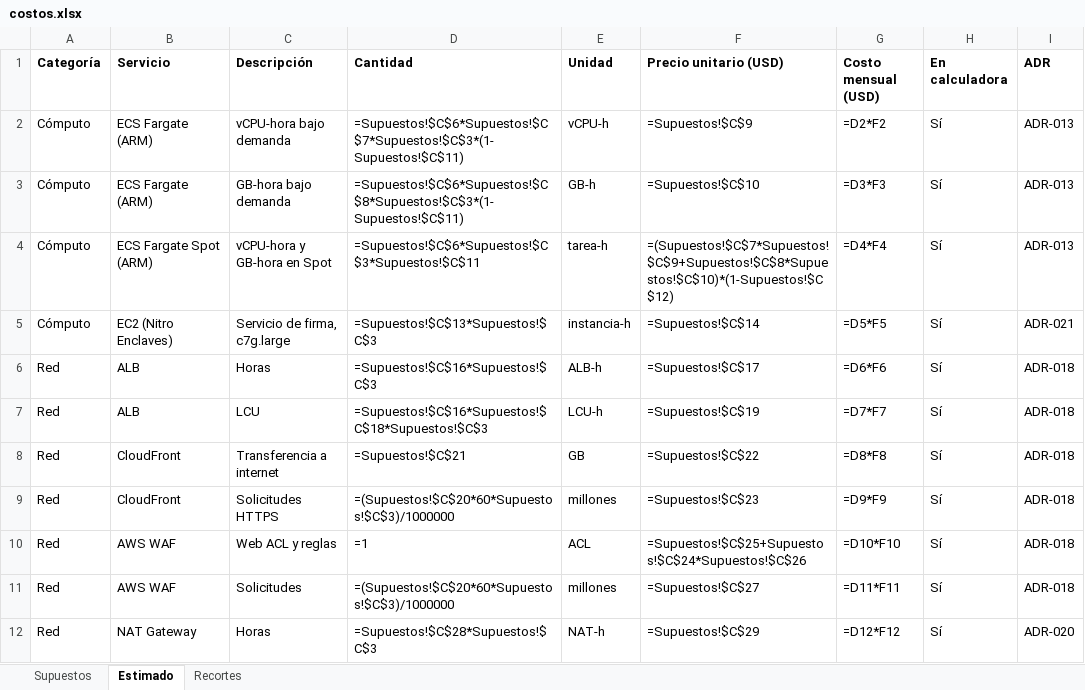
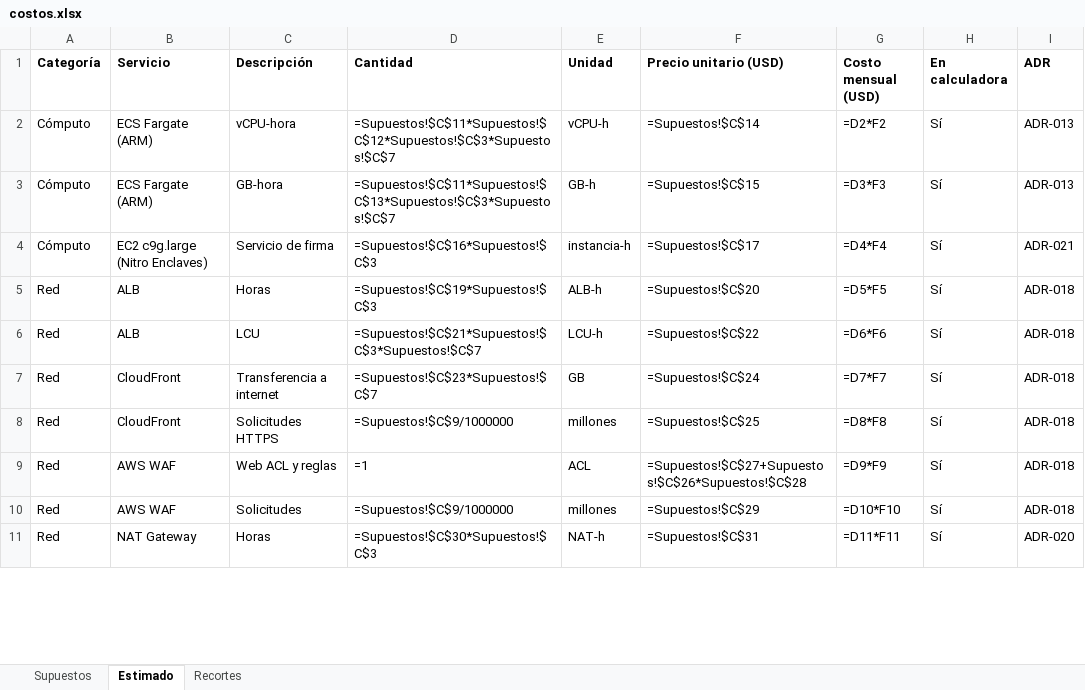
Before and after one commit to Cerozob/puruebatecnica-cloudengineer, an Excel workbook: docs/costos.xlsx, sheet Estimado, drawn as a sheet; only a part is shown; values as stored, in another font and other column widths than the file's, no borders; formulas without a stored value are shown as written; removed rows and columns are numbered as before the commit, all else as after; the diff covers the shown part only; the diff names each change by its address in the sheet, - before the commit and + after, or states it on an @@ line.

```diff
--- a/docs/costos.xlsx (sheet Estimado)
+++ b/docs/costos.xlsx (sheet Estimado)
-C2 (Descripción): vCPU-hora bajo demanda
+C2 (Descripción): vCPU-hora
-D2 (Cantidad): =Supuestos!$C$6*Supuestos!$C$7*Supuestos!$C$3*(1-Supuestos!$C$11)
+D2 (Cantidad): =Supuestos!$C$11*Supuestos!$C$12*Supuestos!$C$3*Supuestos!$C$7
-F2 (Precio unitario (USD)): =Supuestos!$C$9
+F2 (Precio unitario (USD)): =Supuestos!$C$14
-C3 (Descripción): GB-hora bajo demanda
+C3 (Descripción): GB-hora
-D3 (Cantidad): =Supuestos!$C$6*Supuestos!$C$8*Supuestos!$C$3*(1-Supuestos!$C$11)
+D3 (Cantidad): =Supuestos!$C$11*Supuestos!$C$13*Supuestos!$C$3*Supuestos!$C$7
-F3 (Precio unitario (USD)): =Supuestos!$C$10
+F3 (Precio unitario (USD)): =Supuestos!$C$15
-row 4: Cómputo | ECS Fargate Spot (ARM) | vCPU-hora y GB-hora en Spot | =Supuestos!$C$6*Supuestos!$C$3*Supuestos!$C$11 | tarea-h | =(Supuestos!$C$7*Supuestos!$C$9+Supuestos!$C$8*Supuestos!$C$10)*(1-Supuestos!$C$12) | =D4*F4 | Sí | ADR-013
-B4 (Servicio): EC2 (Nitro Enclaves)
+B4 (Servicio): EC2 c9g.large (Nitro Enclaves)
-C4 (Descripción): Servicio de firma, c7g.large
+C4 (Descripción): Servicio de firma
-D4 (Cantidad): =Supuestos!$C$13*Supuestos!$C$3
+D4 (Cantidad): =Supuestos!$C$16*Supuestos!$C$3
-F4 (Precio unitario (USD)): =Supuestos!$C$14
+F4 (Precio unitario (USD)): =Supuestos!$C$17
-G4 (Costo mensual (USD)): =D5*F5
+G4 (Costo mensual (USD)): =D4*F4
-D5 (Cantidad): =Supuestos!$C$16*Supuestos!$C$3
+D5 (Cantidad): =Supuestos!$C$19*Supuestos!$C$3
-F5 (Precio unitario (USD)): =Supuestos!$C$17
+F5 (Precio unitario (USD)): =Supuestos!$C$20
-G5 (Costo mensual (USD)): =D6*F6
+G5 (Costo mensual (USD)): =D5*F5
-D6 (Cantidad): =Supuestos!$C$16*Supuestos!$C$18*Supuestos!$C$3
+D6 (Cantidad): =Supuestos!$C$21*Supuestos!$C$3*Supuestos!$C$7
-F6 (Precio unitario (USD)): =Supuestos!$C$19
+F6 (Precio unitario (USD)): =Supuestos!$C$22
-G6 (Costo mensual (USD)): =D7*F7
+G6 (Costo mensual (USD)): =D6*F6
-D7 (Cantidad): =Supuestos!$C$21
+D7 (Cantidad): =Supuestos!$C$23*Supuestos!$C$7
-F7 (Precio unitario (USD)): =Supuestos!$C$22
+F7 (Precio unitario (USD)): =Supuestos!$C$24
-G7 (Costo mensual (USD)): =D8*F8
+G7 (Costo mensual (USD)): =D7*F7
-D8 (Cantidad): =(Supuestos!$C$20*60*Supuestos!$C$3)/1000000
+D8 (Cantidad): =Supuestos!$C$9/1000000
-F8 (Precio unitario (USD)): =Supuestos!$C$23
+F8 (Precio unitario (USD)): =Supuestos!$C$25
-G8 (Costo mensual (USD)): =D9*F9
+G8 (Costo mensual (USD)): =D8*F8
-F9 (Precio unitario (USD)): =Supuestos!$C$25+Supuestos!$C$24*Supuestos!$C$26
+F9 (Precio unitario (USD)): =Supuestos!$C$27+Supuestos!$C$26*Supuestos!$C$28
-G9 (Costo mensual (USD)): =D10*F10
+G9 (Costo mensual (USD)): =D9*F9
-D10 (Cantidad): =(Supuestos!$C$20*60*Supuestos!$C$3)/1000000
+D10 (Cantidad): =Supuestos!$C$9/1000000
-F10 (Precio unitario (USD)): =Supuestos!$C$27
+F10 (Precio unitario (USD)): =Supuestos!$C$29
-G10 (Costo mensual (USD)): =D11*F11
+G10 (Costo mensual (USD)): =D10*F10
-D11 (Cantidad): =Supuestos!$C$28*Supuestos!$C$3
+D11 (Cantidad): =Supuestos!$C$30*Supuestos!$C$3
-F11 (Precio unitario (USD)): =Supuestos!$C$29
+F11 (Precio unitario (USD)): =Supuestos!$C$31
-G11 (Costo mensual (USD)): =D12*F12
+G11 (Costo mensual (USD)): =D11*F11
```
Also changed, not shown: 2 added rows, 5 removed rows and 111 edited cells elsewhere in this sheet, sheet Supuestos, sheet Recortes, docs/costos-actual.xlsx, 9 other files.
